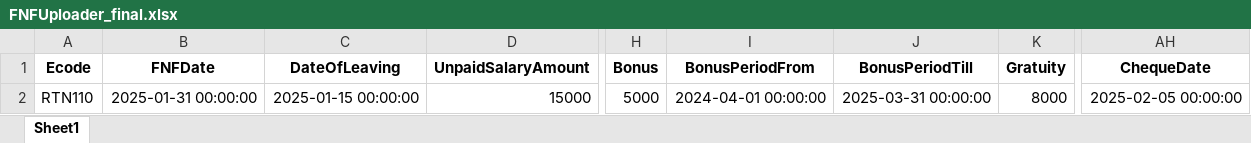
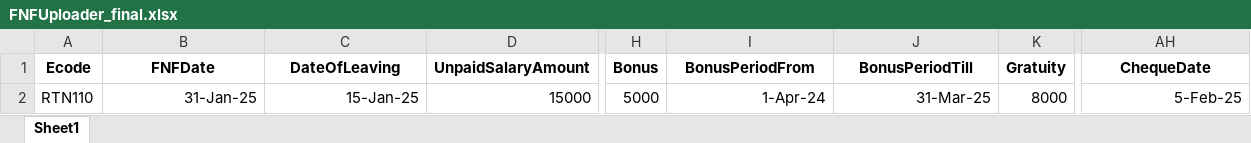
Before and after one commit to V2-Application/HRMS_FRONTEND, an Excel workbook: public/FNFUploader_final.xlsx, sheet Sheet1, drawn as a sheet; only a part is shown, gaps mark what is left out; values as stored, in another font and other column widths than the file's, no borders; the diff names each change by its address in the sheet, - before the commit and + after, or states it on an @@ line.

```diff
--- a/public/FNFUploader_final.xlsx (sheet Sheet1)
+++ b/public/FNFUploader_final.xlsx (sheet Sheet1)
-B2 (FNFDate): 2025-01-31 00:00:00
+B2 (FNFDate): 31-Jan-25
-C2 (DateOfLeaving): 2025-01-15 00:00:00
+C2 (DateOfLeaving): 15-Jan-25
-I2 (BonusPeriodFrom): 2024-04-01 00:00:00
+I2 (BonusPeriodFrom): 1-Apr-24
-J2 (BonusPeriodTill): 2025-03-31 00:00:00
+J2 (BonusPeriodTill): 31-Mar-25
-AH2 (ChequeDate): 2025-02-05 00:00:00
+AH2 (ChequeDate): 5-Feb-25
```
Also changed, not shown: 15 other files.
